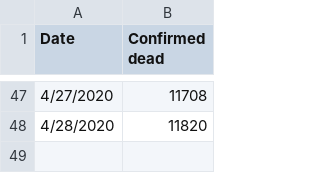
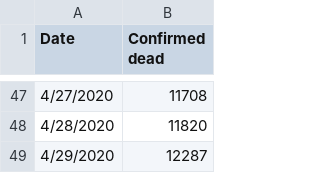
Before and after one commit to mathewsanders/Covid-19-Playground, a CSV file: covid-19.playground/Resources/data.csv, drawn as a sheet; only a part is shown, gaps mark what is left out.

Commit message:
Update with data for 4/29

```diff
--- a/covid-19.playground/Resources/data.csv
+++ b/covid-19.playground/Resources/data.csv
@@ -48 +48,2 @@ Date,Confirmed dead
 4/28/2020,11820
+4/29/2020,12287
```
